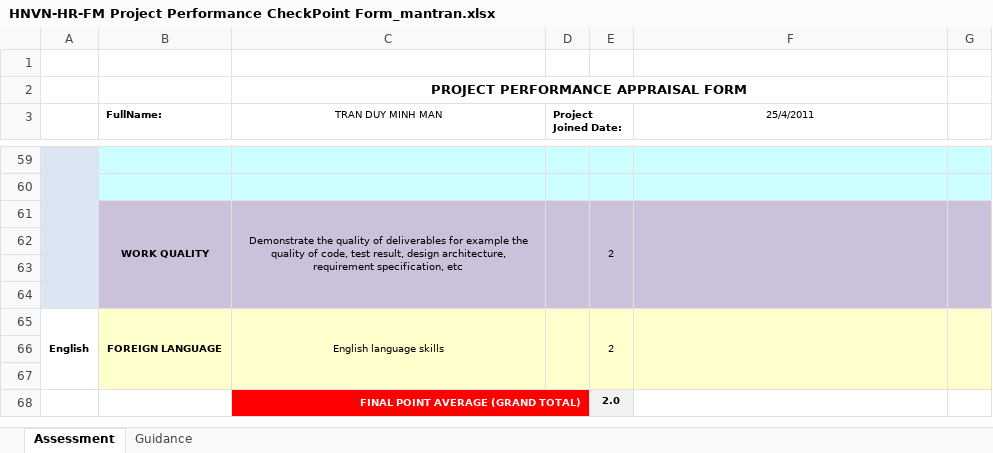
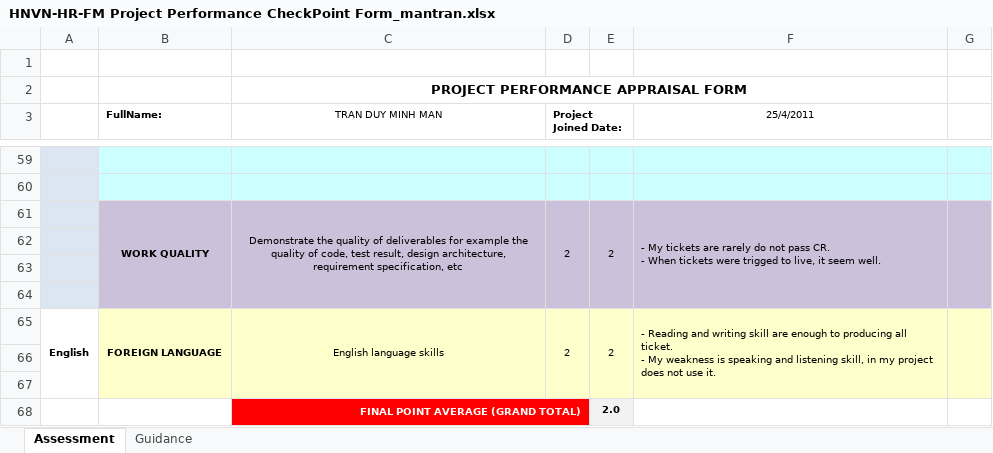
Before and after one commit to pdb2009/hvn-geolocation, an Excel workbook: CR/CR/HNVN-HR-FM Project Performance CheckPoint Form_mantran.xlsx, sheet Assessment, drawn as a sheet; only a part is shown, gaps mark what is left out; values as stored, in another font and other column widths than the file's, no borders; charts and pictures not drawn; ↵ is a line break in a cell; the diff covers the shown part only; the diff names each change by its address in the sheet, - before the commit and + after, or states it on an @@ line.

```diff
--- a/CR/CR/HNVN-HR-FM Project Performance CheckPoint Form_mantran.xlsx (sheet Assessment)
+++ b/CR/CR/HNVN-HR-FM Project Performance CheckPoint Form_mantran.xlsx (sheet Assessment)
-D61 (Project Joined Date:): (empty)
+D61 (Project Joined Date:): 2
-F61 (25/4/2011): (empty)
+F61 (25/4/2011): - My tickets are rarely do not pass CR. ↵ - When tickets were trigged to live, it seem well.
-D65 (Project Joined Date:): (empty)
+D65 (Project Joined Date:): 2
-F65 (25/4/2011): (empty)
+F65 (25/4/2011): - Reading and writing skill are enough to producing all ticket. ↵ - My weakness is speaking and listening skill, in my project does not use it.
```
Also changed, not shown: 28 edited cells and cell formats elsewhere in this sheet.
